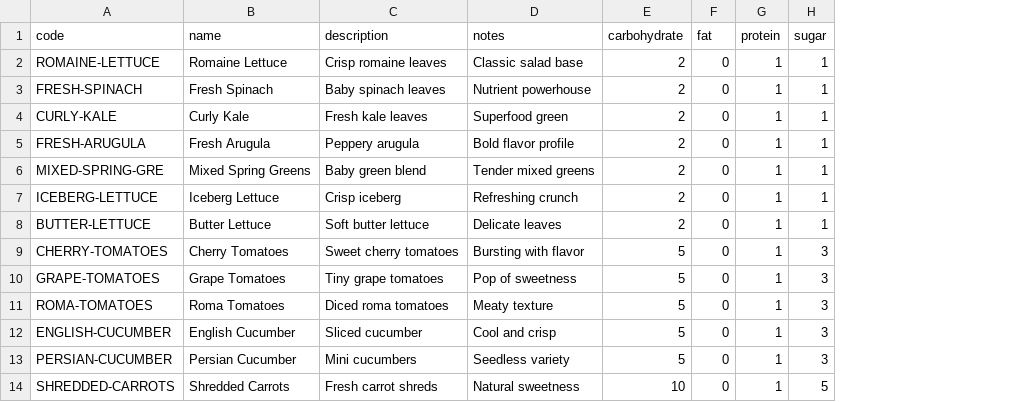
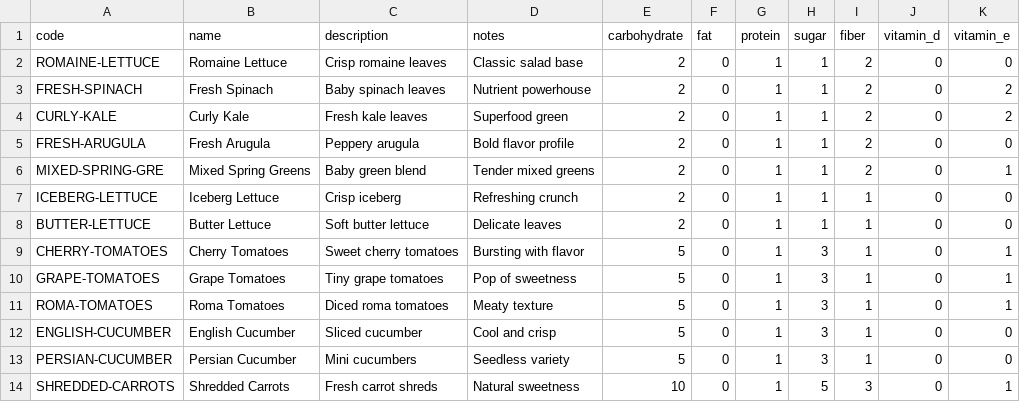
Before and after one commit to jebseibel/basicspring, a CSV file: src/main/resources/db/data/40-nutrition-vegetables.csv, drawn as a sheet; only a part is shown; the diff names each change by its address in the sheet, - before the commit and + after, or states it on an @@ line.

```diff
--- a/src/main/resources/db/data/40-nutrition-vegetables.csv
+++ b/src/main/resources/db/data/40-nutrition-vegetables.csv
+column I (fiber), rows 2-14: 2 | 2 | 2 | 2 | 2 | 1 | 1 | 1 | 1 | 1 | 1 | 1 | 3
+column J (vitamin_d), rows 2-14: all 0
+column K (vitamin_e), rows 2-14: 0 | 2 | 2 | 0 | 1 | 0 | 0 | 1 | 1 | 1 | 0 | 0 | 1
```
Also changed, not shown: src/main/resources/db/data/40-nutrition-cheese.csv, src/main/resources/db/data/40-nutrition-dried-crunch.csv, 45 other files.
